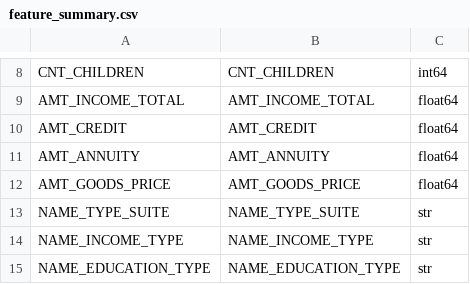
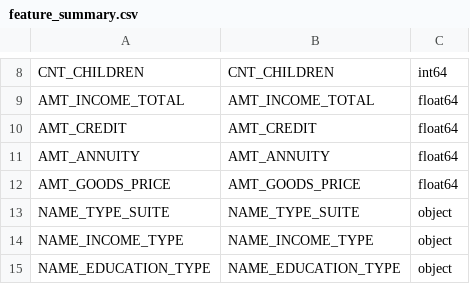
Before and after one commit to Alisha-2004/credit-risk-intelligence-platform, a CSV file: documents/feature_summary.csv, drawn as a sheet; only a part is shown, gaps mark what is left out; the diff covers the shown part only.

```diff
--- a/documents/feature_summary.csv
+++ b/documents/feature_summary.csv
@@ -12,4 +12,4 @@ AMT_ANNUITY,AMT_ANNUITY,float64
 AMT_GOODS_PRICE,AMT_GOODS_PRICE,float64
-NAME_TYPE_SUITE,NAME_TYPE_SUITE,str
-NAME_INCOME_TYPE,NAME_INCOME_TYPE,str
-NAME_EDUCATION_TYPE,NAME_EDUCATION_TYPE,str
+NAME_TYPE_SUITE,NAME_TYPE_SUITE,object
+NAME_INCOME_TYPE,NAME_INCOME_TYPE,object
+NAME_EDUCATION_TYPE,NAME_EDUCATION_TYPE,object
```
Also changed, not shown: 13 edited cells elsewhere in this file, documents/missing_value_report.csv, 11 other files.
